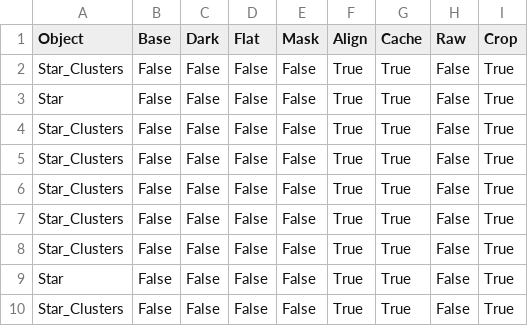
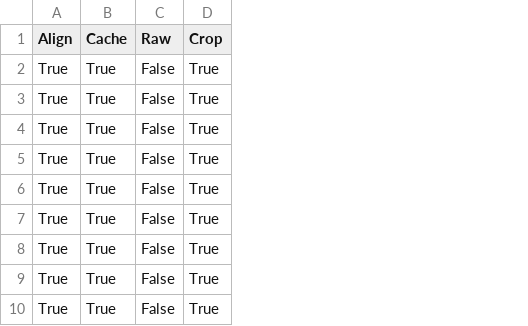
Before and after one commit to AlexandreLujan/TCC_2021, a CSV file: database/Argumments.csv, drawn as a sheet; only a part is shown; the diff names each change by its address in the sheet, - before the commit and + after, or states it on an @@ line.

Commit message:
recommendation system and auto process working

```diff
--- a/database/Argumments.csv
+++ b/database/Argumments.csv
-column A (Object), rows 2-10: Star_Clusters | Star | Star_Clusters | Star_Clusters | Star_Clusters | Star_Clusters | Star_Clusters | Star | Star_Clusters
-column B (Base), rows 2-10: all False
-column C (Dark), rows 2-10: all False
-column D (Flat), rows 2-10: all False
-column E (Mask), rows 2-10: all False
```
Also changed, not shown: 4 other files.
